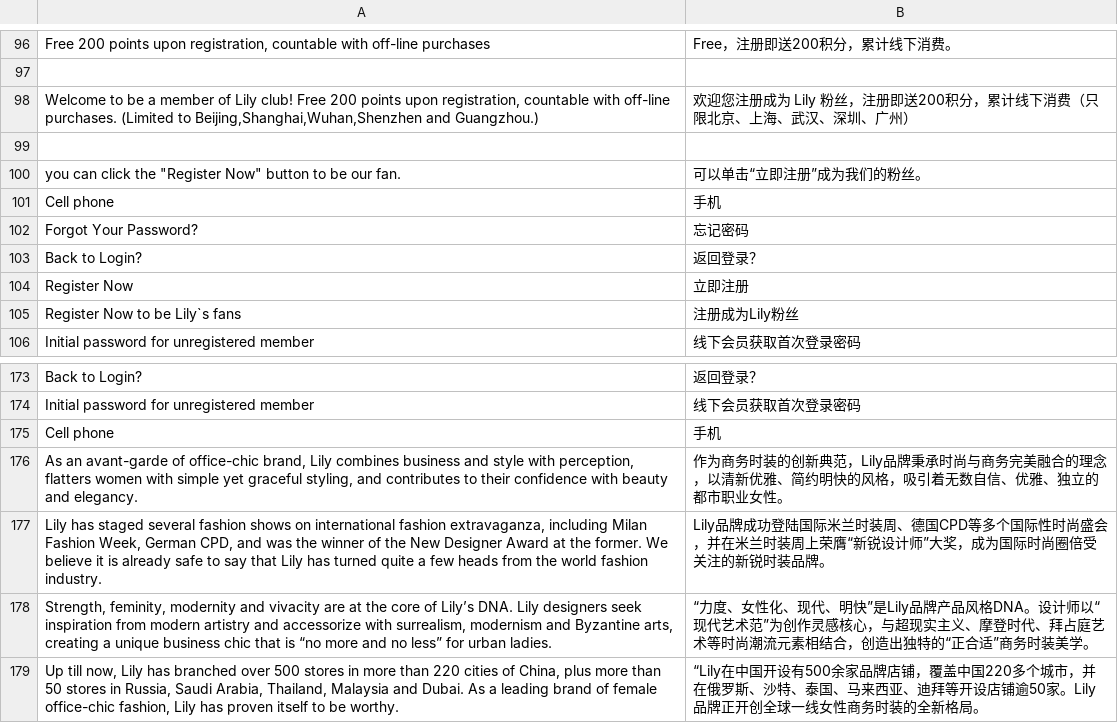
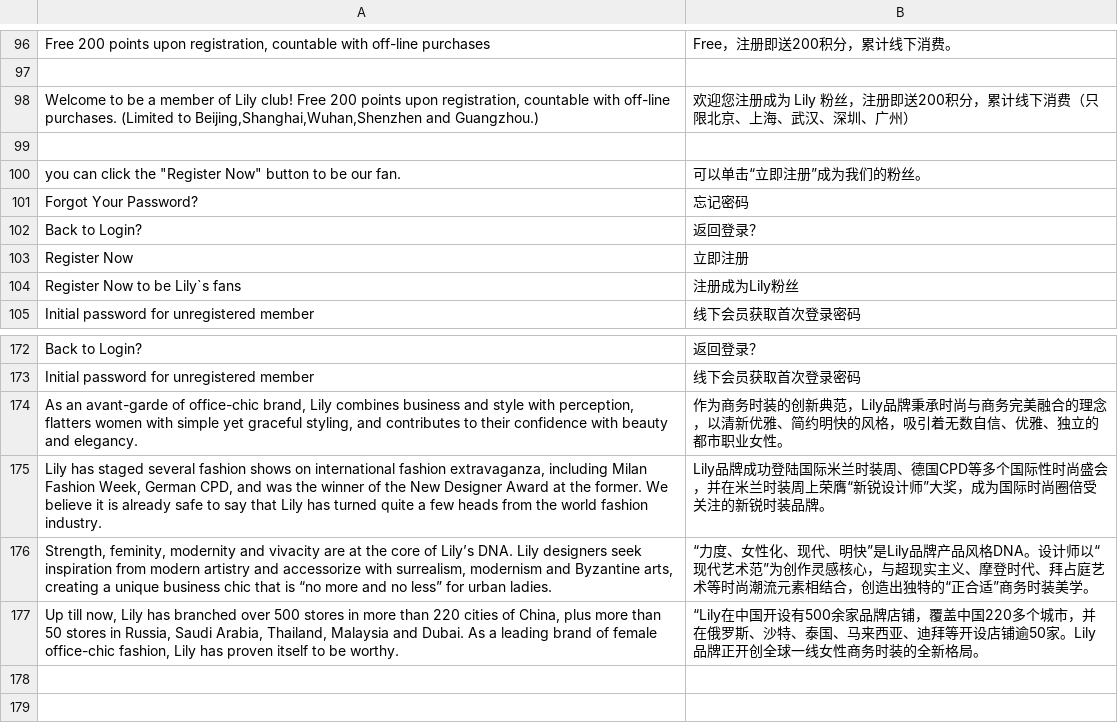
Before and after one commit to jackey/m_app, a CSV file: app/locale/zh_CN/Mage_Page140110.csv, drawn as a sheet; only a part is shown, gaps mark what is left out; the diff names each change by its address in the sheet, - before the commit and + after, or states it on an @@ line.

```diff
--- a/app/locale/zh_CN/Mage_Page140110.csv
+++ b/app/locale/zh_CN/Mage_Page140110.csv
-row 101: Cell phone | 手机
-row 175: Cell phone | 手机
```
Also changed, not shown: app/locale/zh_CN/Mage_Cms.csv, app/locale/zh_CN/Mage_Customer.csv, 12 other files.
